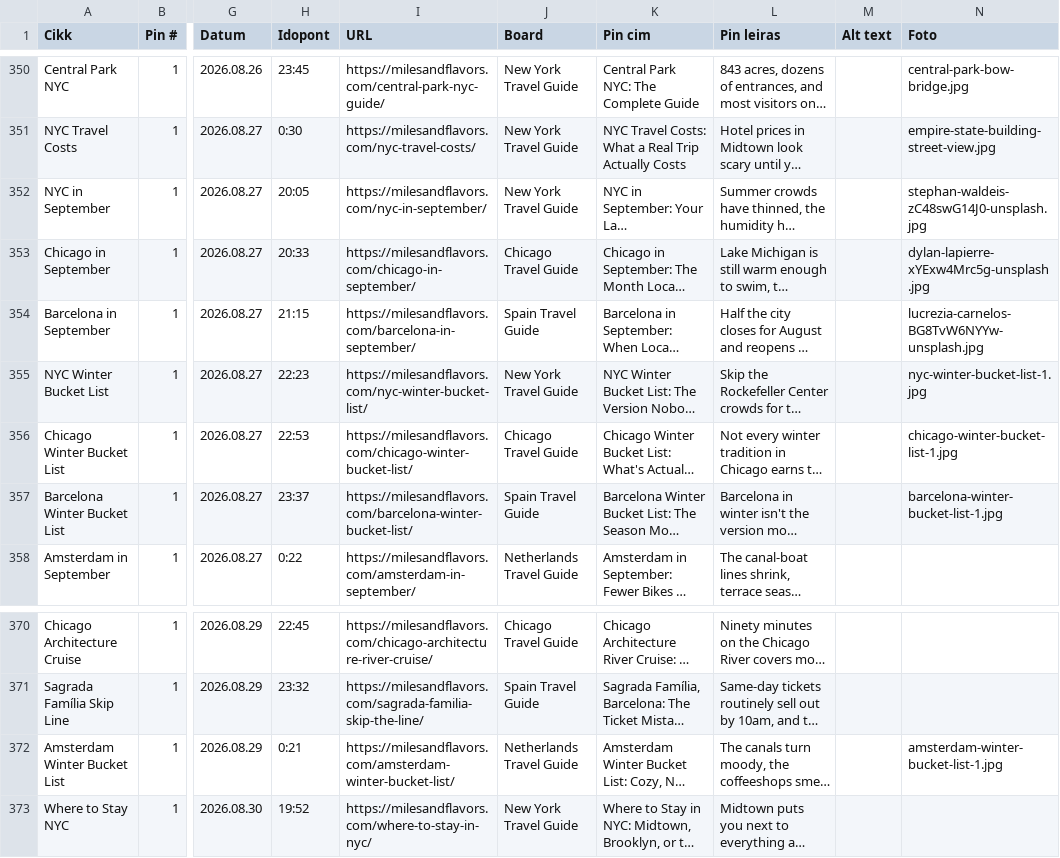
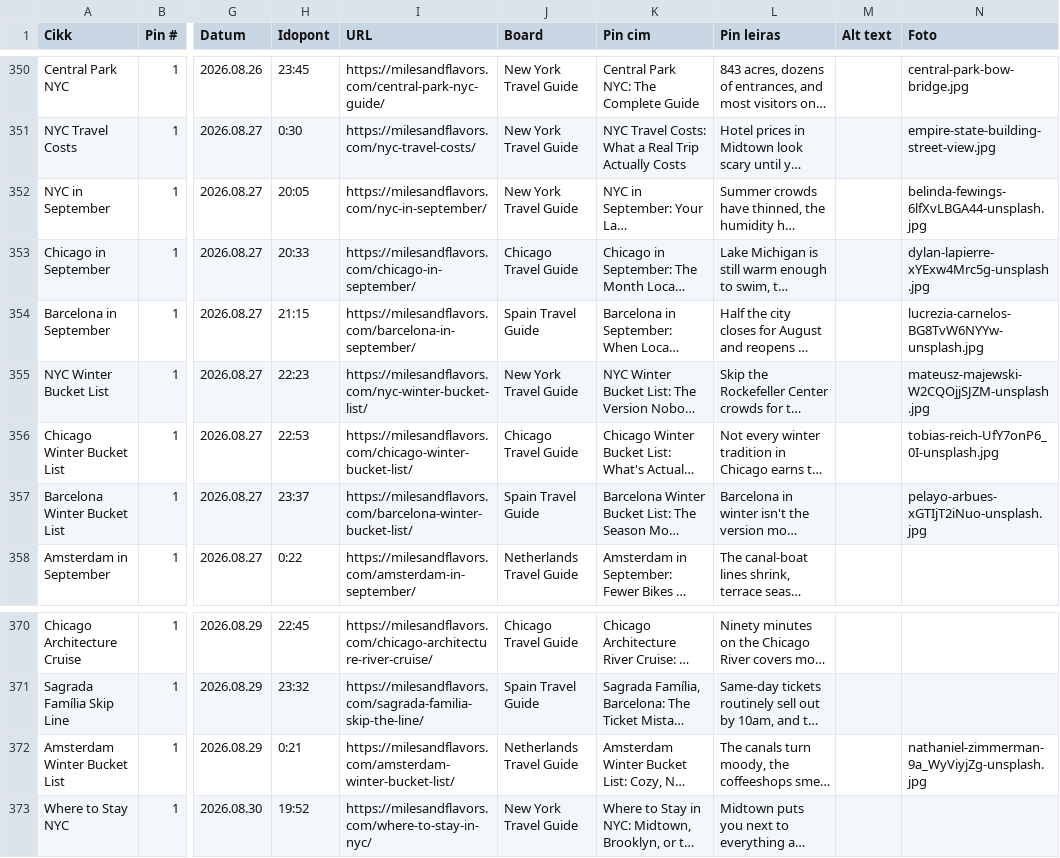
Before and after one commit to milesandflavors/pinfactory, a CSV file: pins.csv, drawn as a sheet; only a part is shown, gaps mark what is left out; long unchanged cells end in …; the diff names each change by its address in the sheet, - before the commit and + after, or states it on an @@ line.

Commit message:
Save cozy-lifestyle photo alternatives for NYC/Chicago/Barcelona Winter Bucket List + NYC in September (for future reuse; already-posted pins keep their live landmark images) and cozy Amsterdam Winter Bucket List (not yet posted)

```diff
--- a/pins.csv
+++ b/pins.csv
-N352 (Foto): stephan-waldeis-zC48swG14J0-unsplash.jpg
+N352 (Foto): belinda-fewings-6lfXvLBGA44-unsplash.jpg
-N355 (Foto): nyc-winter-bucket-list-1.jpg
+N355 (Foto): mateusz-majewski-W2CQOjjSJZM-unsplash.jpg
-N356 (Foto): chicago-winter-bucket-list-1.jpg
+N356 (Foto): tobias-reich-UfY7onP6_0I-unsplash.jpg
-N357 (Foto): barcelona-winter-bucket-list-1.jpg
+N357 (Foto): pelayo-arbues-xGTIjT2iNuo-unsplash.jpg
-N372 (Foto): amsterdam-winter-bucket-list-1.jpg
+N372 (Foto): nathaniel-zimmerman-9a_WyViyjZg-unsplash.jpg
```
Also changed, not shown: 6 other files.
